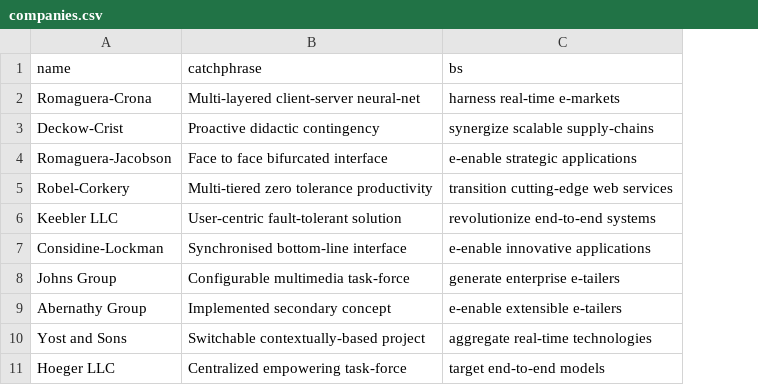
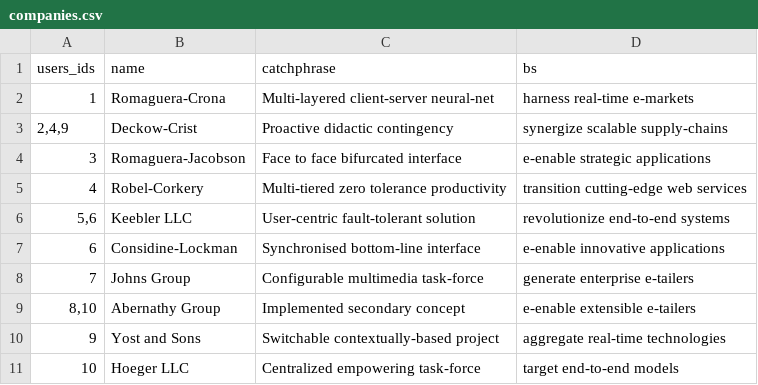
Before and after one commit to dzmitry-rubashka/fake_posts_server, a CSV file: src/base-data/companies.csv, drawn as a sheet; the diff names each change by its address in the sheet, - before the commit and + after, or states it on an @@ line.

Commit message:
Added companies seeding

```diff
--- a/src/base-data/companies.csv
+++ b/src/base-data/companies.csv
+column A (users_ids), rows 2-11: 1 | 2,4,9 | 3 | 4 | 5,6 | 6 | 7 | 8,10 | 9 | 10
```
Also changed, not shown: src/base-data/comments.csv, src/base-data/posts.csv, 6 other files.
